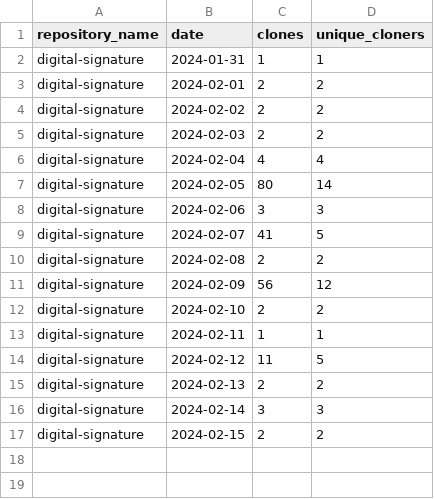
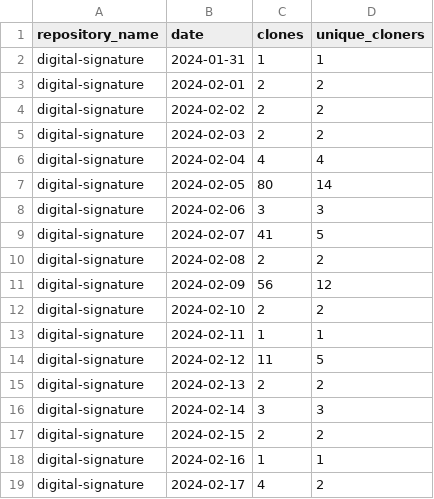
Before and after one commit to jpmorgan-payments/authentication, a CSV file: metrics/clone-stats-sorted.csv, drawn as a sheet; the diff names each change by its address in the sheet, - before the commit and + after, or states it on an @@ line.

```diff
--- a/metrics/clone-stats-sorted.csv
+++ b/metrics/clone-stats-sorted.csv
+row 18: digital-signature | 2024-02-16 | 1 | 1
+row 19: digital-signature | 2024-02-17 | 4 | 2
```
Also changed, not shown: metrics/clone-stats.csv, metrics/referrer-stats-sorted.csv, 3 other files.
